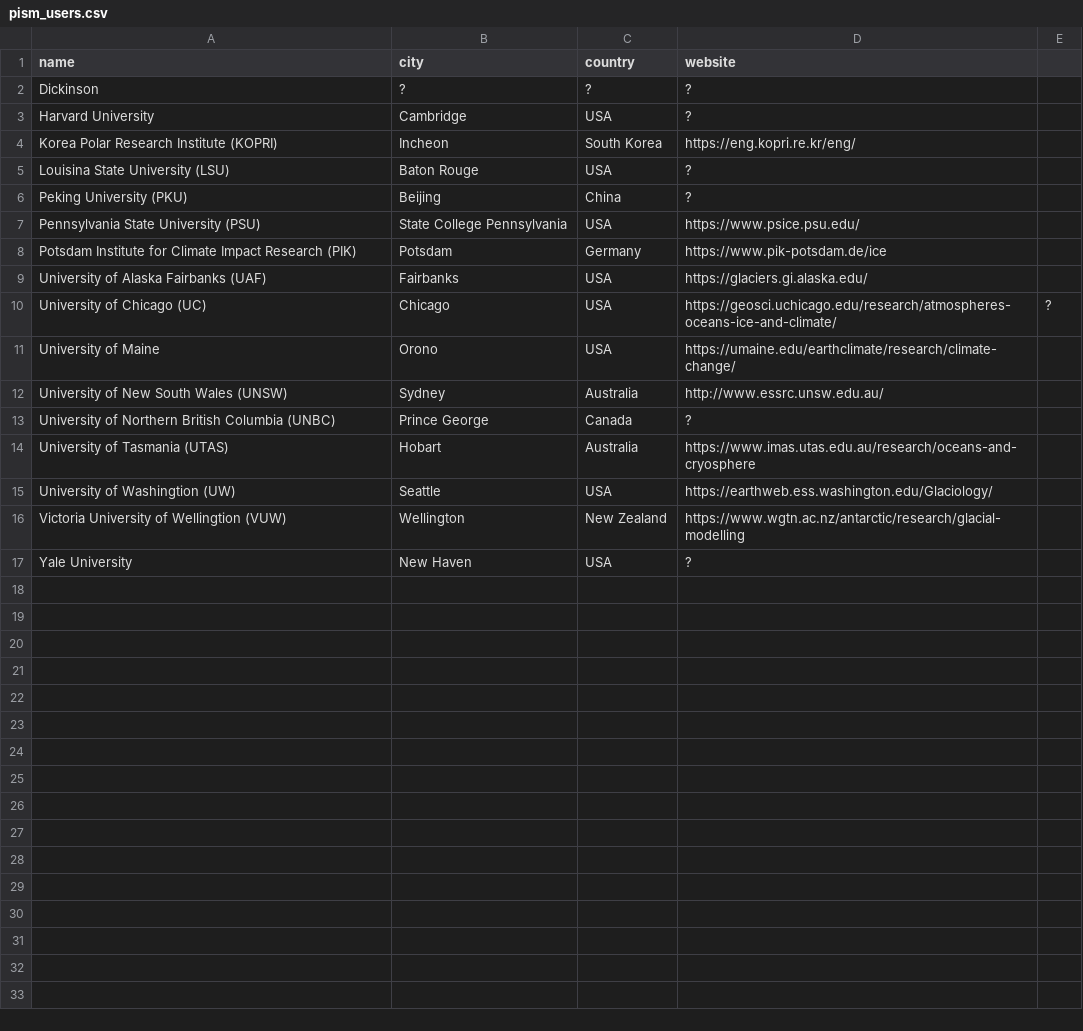
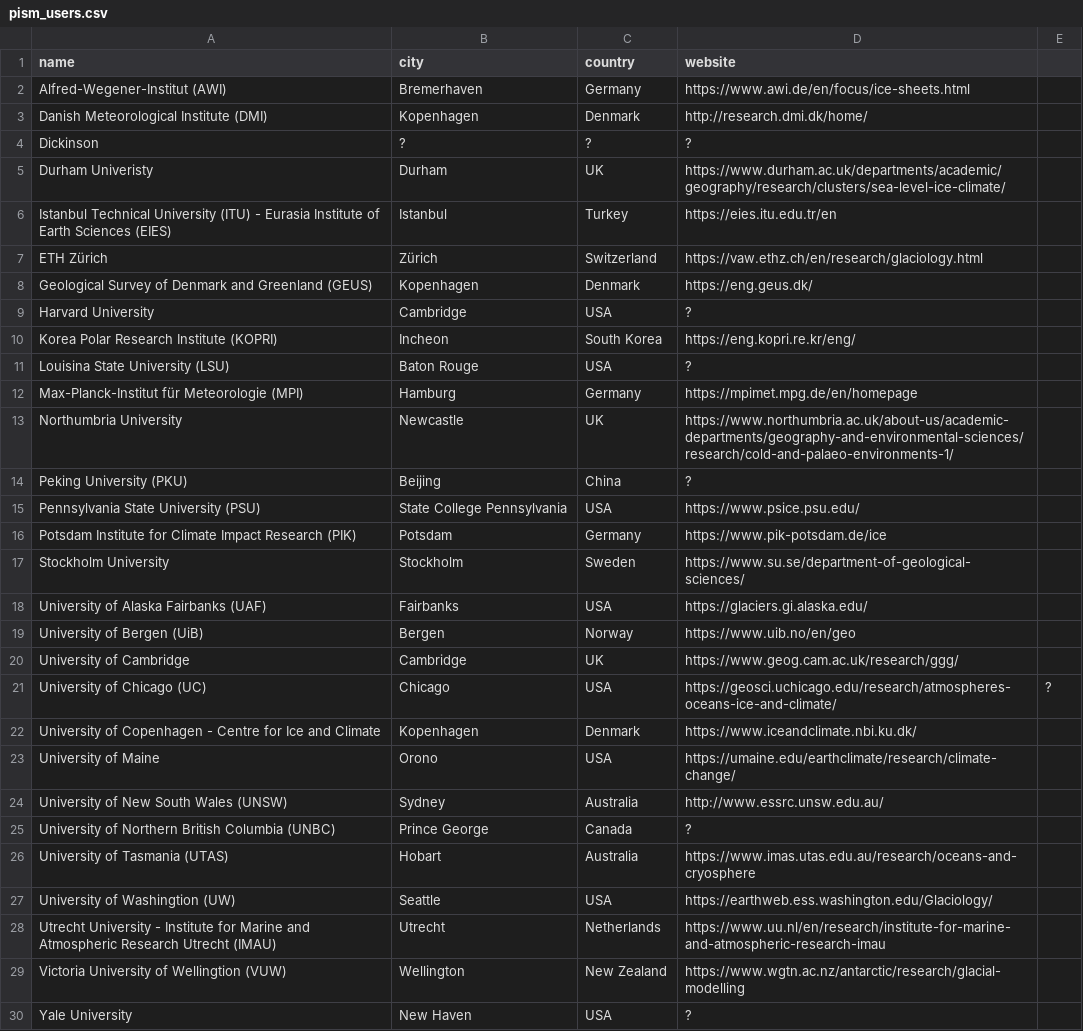
Before and after one commit to pism/pism.github.io, a CSV file: usermap/pism_users.csv, drawn as a sheet; the diff names each change by its address in the sheet, - before the commit and + after, or states it on an @@ line.

```diff
--- a/usermap/pism_users.csv
+++ b/usermap/pism_users.csv
+row 2: Alfred-Wegener-Institut (AWI) | Bremerhaven | Germany | https://www.awi.de/en/focus/ice-sheets.html
+row 3: Danish Meteorological Institute (DMI) | Kopenhagen | Denmark | http://research.dmi.dk/home/
+row 5: Durham Univeristy | Durham | UK | https://www.durham.ac.uk/departments/academic/geography/research/clusters/sea-level-ice-climate/
+row 6: Istanbul Technical University (ITU) - Eurasia Institute of Earth Sciences (EIES) | Istanbul | Turkey | https://eies.itu.edu.tr/en
+row 7: ETH Zürich | Zürich | Switzerland | https://vaw.ethz.ch/en/research/glaciology.html
+row 8: Geological Survey of Denmark and Greenland (GEUS) | Kopenhagen | Denmark | https://eng.geus.dk/
+row 12: Max-Planck-Institut für Meteorologie (MPI) | Hamburg | Germany | https://mpimet.mpg.de/en/homepage
+row 13: Northumbria University | Newcastle | UK | https://www.northumbria.ac.uk/about-us/academic-departments/geography-and-environmental-sciences/research/cold-and-palaeo-environments-1/
+row 17: Stockholm University | Stockholm | Sweden | https://www.su.se/department-of-geological-sciences/
+row 19: University of Bergen (UiB) | Bergen | Norway | https://www.uib.no/en/geo
+row 20: University of Cambridge | Cambridge | UK | https://www.geog.cam.ac.uk/research/ggg/
+row 22: University of Copenhagen - Centre for Ice and Climate | Kopenhagen | Denmark | https://www.iceandclimate.nbi.ku.dk/
+row 28: Utrecht University - Institute for Marine and Atmospheric Research Utrecht (IMAU) | Utrecht | Netherlands | https://www.uu.nl/en/research/institute-for-marine-and-atmospheric-research-imau
```
Also changed, not shown: 1 other file.
